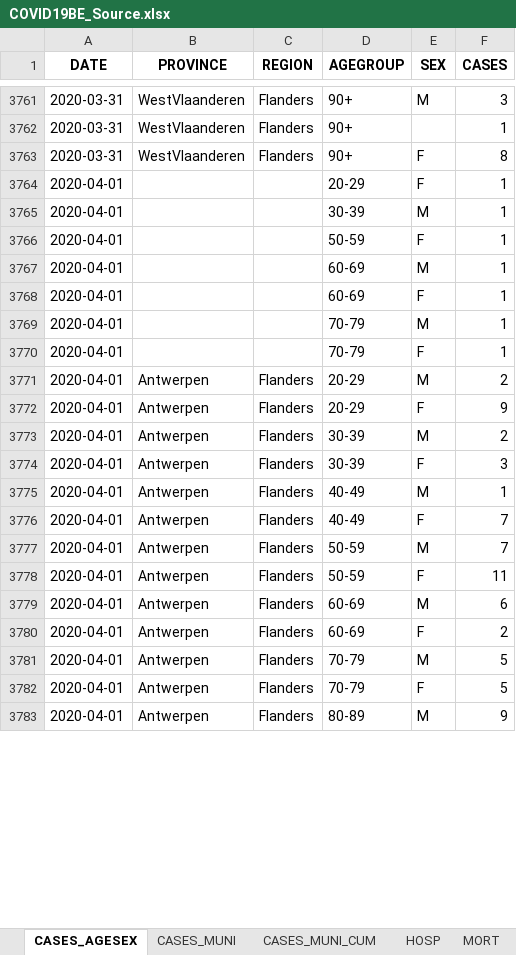
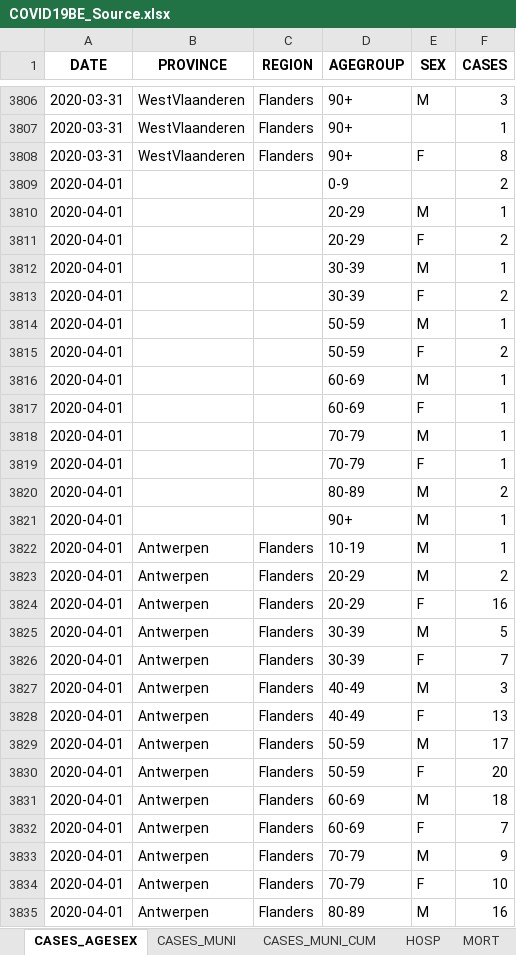
Before and after one commit to Phrytes/COVID19_Sciensano_Belgium, an Excel workbook: Raw/COVID19BE_Source.xlsx, sheet CASES_AGESEX, drawn as a sheet; only a part is shown, gaps mark what is left out; values as stored, in another font and other column widths than the file's, no borders; addresses are those after the commit; the diff covers the shown part only; the diff names each change by its address in the sheet, - before the commit and + after, or states it on an @@ line.

```diff
--- a/Raw/COVID19BE_Source.xlsx (sheet CASES_AGESEX)
+++ b/Raw/COVID19BE_Source.xlsx (sheet CASES_AGESEX)
+row 3809: 2020-04-01 |  |  | 0-9 |  | 2
-E3810 (SEX): F
+E3810 (SEX): M
+row 3811: 2020-04-01 |  |  | 20-29 | F | 2
+row 3813: 2020-04-01 |  |  | 30-39 | F | 2
-E3814 (SEX): F
+E3814 (SEX): M
+row 3815: 2020-04-01 |  |  | 50-59 | F | 2
+row 3820: 2020-04-01 |  |  | 80-89 | M | 2
+row 3821: 2020-04-01 |  |  | 90+ | M | 1
+row 3822: 2020-04-01 | Antwerpen | Flanders | 10-19 | M | 1
-F3824 (CASES): 9
+F3824 (CASES): 16
-F3825 (CASES): 2
+F3825 (CASES): 5
-F3826 (CASES): 3
+F3826 (CASES): 7
-F3827 (CASES): 1
+F3827 (CASES): 3
-F3828 (CASES): 7
+F3828 (CASES): 13
-F3829 (CASES): 7
+F3829 (CASES): 17
-F3830 (CASES): 11
+F3830 (CASES): 20
-F3831 (CASES): 6
+F3831 (CASES): 18
-F3832 (CASES): 2
+F3832 (CASES): 7
-F3833 (CASES): 5
+F3833 (CASES): 9
-F3834 (CASES): 5
+F3834 (CASES): 10
-F3835 (CASES): 9
+F3835 (CASES): 16
```
Also changed, not shown: 239 added rows, 1 removed row and 336 edited cells elsewhere in this sheet, sheet CASES_MUNI, sheet CASES_MUNI_CUM, sheet MORT, sheet TESTS, sheet HOSP.
